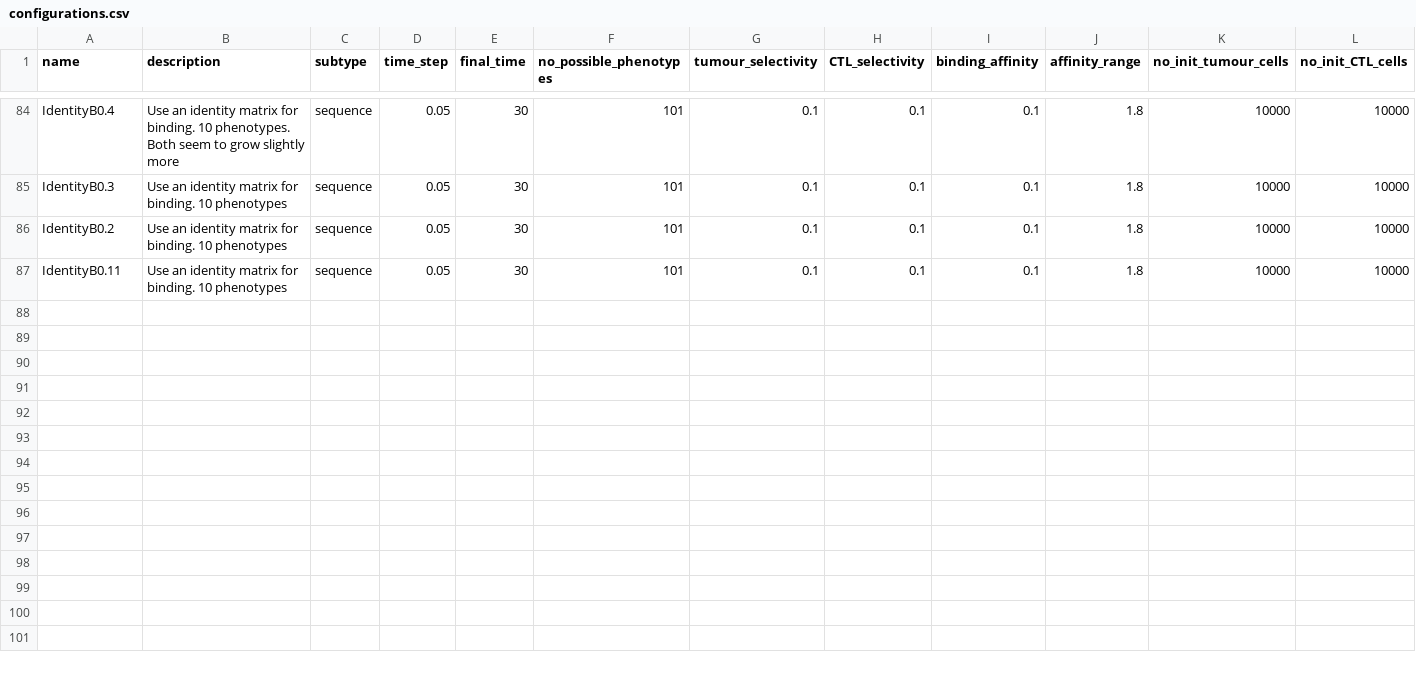
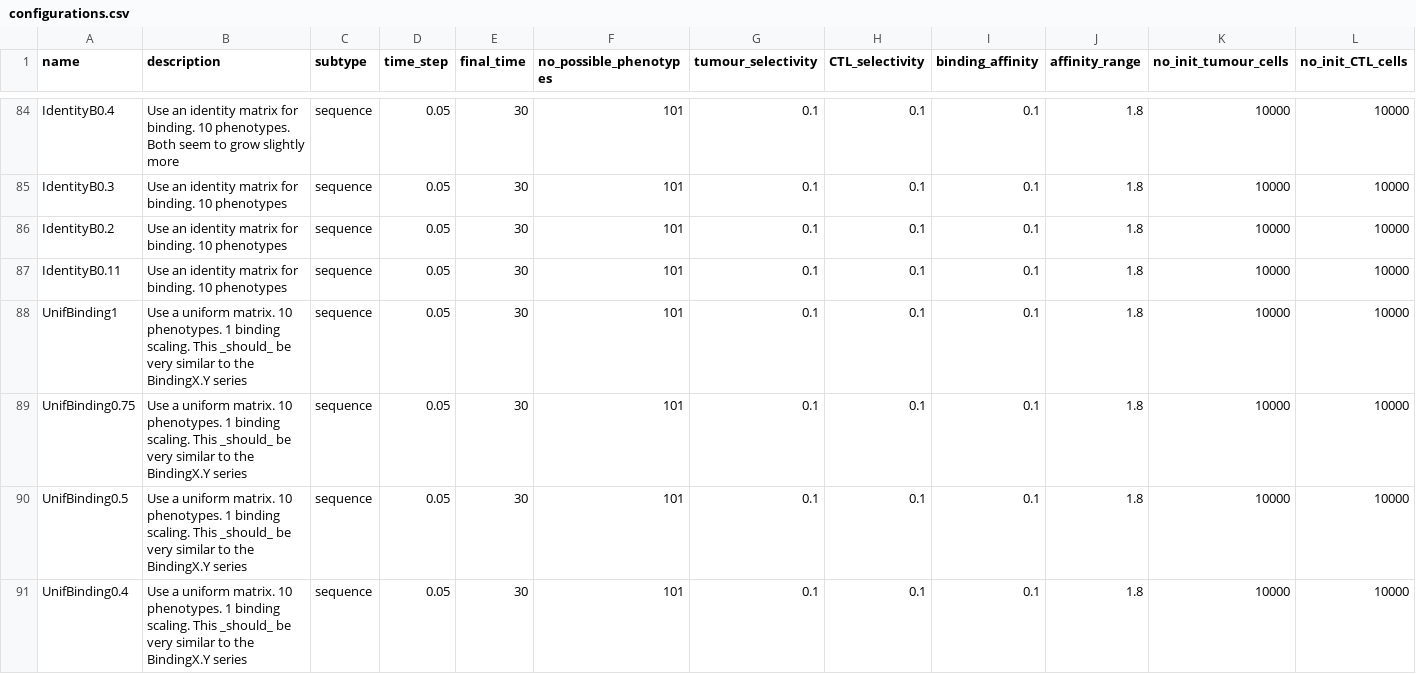
Before and after one commit to alienmist325/tumour_immune_interactions, a CSV file: sim/config/configurations.csv, drawn as a sheet; only a part is shown, gaps mark what is left out; rows hold the shown columns only; the diff covers the shown part only; the diff names each change by its address in the sheet, - before the commit and + after, or states it on an @@ line.

Commit message:
Perform uniform tests, analyse exponential transformation distribution, begin setup for real data binding probability matrix

```diff
--- a/sim/config/configurations.csv
+++ b/sim/config/configurations.csv
+row 88: UnifBinding1 | Use a uniform matrix. 10 phenotypes. 1 binding scaling. This _should_ be very similar to the BindingX.Y series | sequence | 0.05 | 30 | 101 | 0.1 | 0.1 | 0.1 | 1.8 | 10000 | 10000
+row 89: UnifBinding0.75 | Use a uniform matrix. 10 phenotypes. 1 binding scaling. This _should_ be very similar to the BindingX.Y series | sequence | 0.05 | 30 | 101 | 0.1 | 0.1 | 0.1 | 1.8 | 10000 | 10000
+row 90: UnifBinding0.5 | Use a uniform matrix. 10 phenotypes. 1 binding scaling. This _should_ be very similar to the BindingX.Y series | sequence | 0.05 | 30 | 101 | 0.1 | 0.1 | 0.1 | 1.8 | 10000 | 10000
+row 91: UnifBinding0.4 | Use a uniform matrix. 10 phenotypes. 1 binding scaling. This _should_ be very similar to the BindingX.Y series | sequence | 0.05 | 30 | 101 | 0.1 | 0.1 | 0.1 | 1.8 | 10000 | 10000
```
Also changed, not shown: 3 added rows and 3 edited cells elsewhere in this file, 30 other files.
